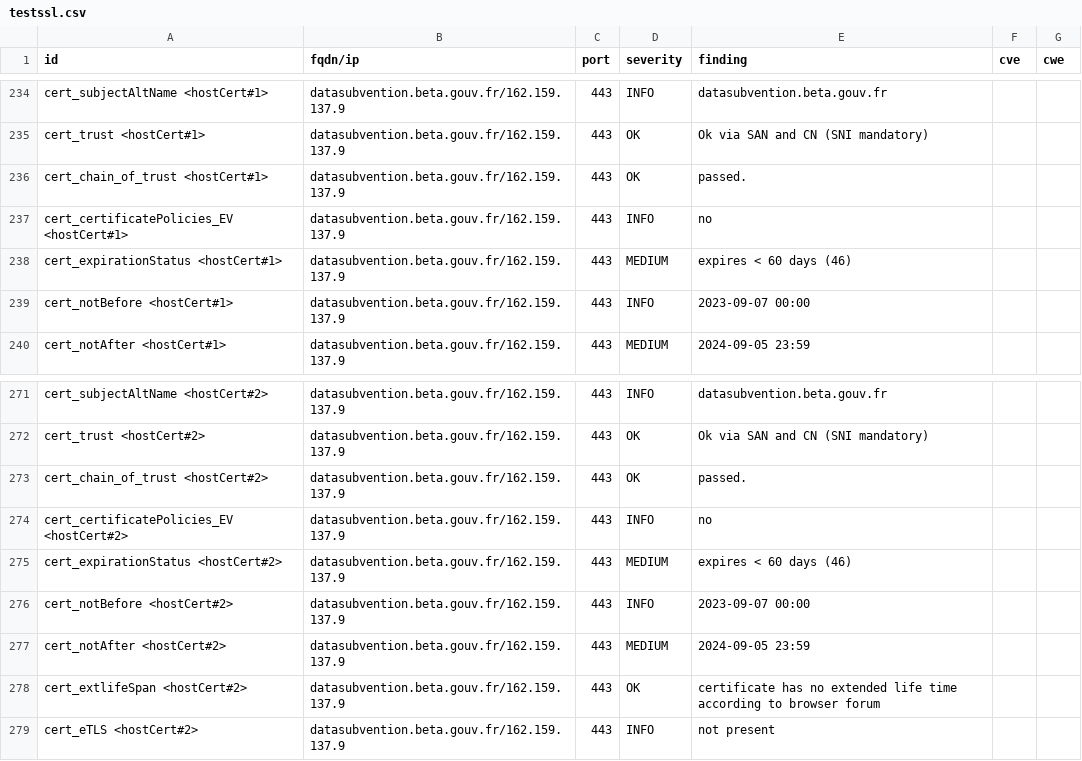
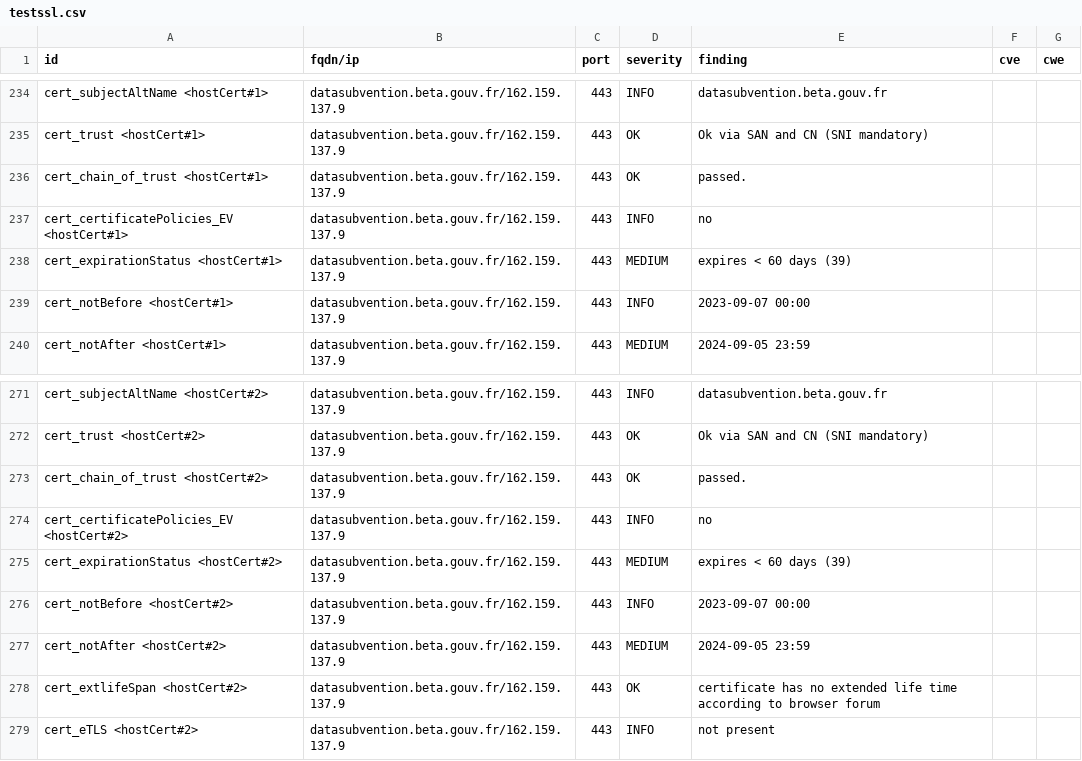
Before and after one commit to julienracine/dashlord, a CSV file: results/aHR0cHM6Ly9kYXRhc3VidmVudGlvbi5iZXRhLmdvdXYuZnI=/testssl.csv, drawn as a sheet; only a part is shown, gaps mark what is left out; the diff covers the shown part only.

```diff
--- a/results/aHR0cHM6Ly9kYXRhc3VidmVudGlvbi5iZXRhLmdvdXYuZnI=/testssl.csv
+++ b/results/aHR0cHM6Ly9kYXRhc3VidmVudGlvbi5iZXRhLmdvdXYuZnI=/testssl.csv
@@ -237,3 +237,3 @@
 "cert_certificatePolicies_EV <hostCert#1>","datasubvention.beta.gouv.fr/162.159.137.9","443","INFO","no","",""
-"cert_expirationStatus <hostCert#1>","datasubvention.beta.gouv.fr/162.159.137.9","443","MEDIUM","expires < 60 days (46)","",""
+"cert_expirationStatus <hostCert#1>","datasubvention.beta.gouv.fr/162.159.137.9","443","MEDIUM","expires < 60 days (39)","",""
 "cert_notBefore <hostCert#1>","datasubvention.beta.gouv.fr/162.159.137.9","443","INFO","2023-09-07 00:00","",""
@@ -274,3 +274,3 @@
 "cert_certificatePolicies_EV <hostCert#2>","datasubvention.beta.gouv.fr/162.159.137.9","443","INFO","no","",""
-"cert_expirationStatus <hostCert#2>","datasubvention.beta.gouv.fr/162.159.137.9","443","MEDIUM","expires < 60 days (46)","",""
+"cert_expirationStatus <hostCert#2>","datasubvention.beta.gouv.fr/162.159.137.9","443","MEDIUM","expires < 60 days (39)","",""
 "cert_notBefore <hostCert#2>","datasubvention.beta.gouv.fr/162.159.137.9","443","INFO","2023-09-07 00:00","",""
```
Also changed, not shown: 13 edited cells elsewhere in this file, 14 other files.
